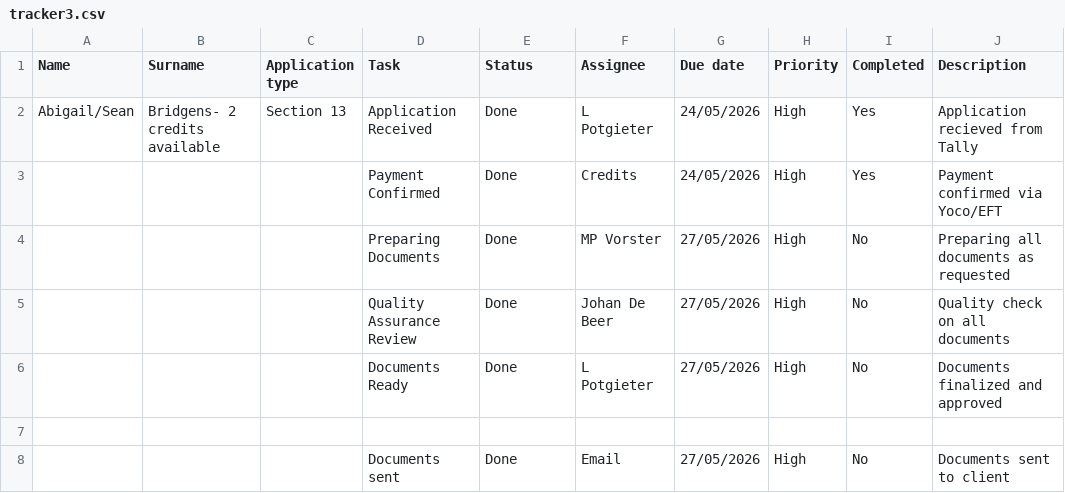
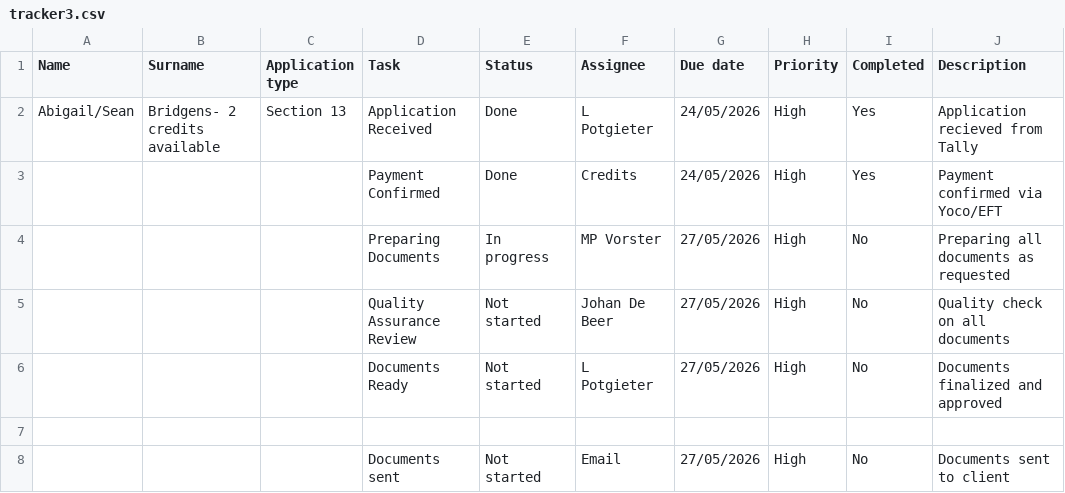
Before and after one commit to johandebeer21/Tracker-Demo, a CSV file: tracker3.csv, drawn as a sheet; only a part is shown; the diff names each change by its address in the sheet, - before the commit and + after, or states it on an @@ line.

Commit message:
Update tracker3.csv

```diff
--- a/tracker3.csv
+++ b/tracker3.csv
-E4 (Status): Done
+E4 (Status): In progress
-E5:E6 (Status): Done
+E5:E6 (Status): Not started
-E8 (Status): Done
+E8 (Status): Not started
```
